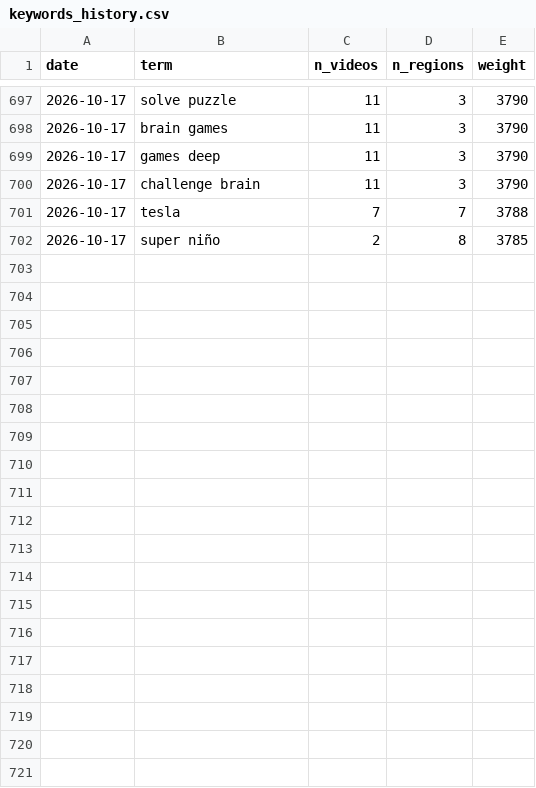
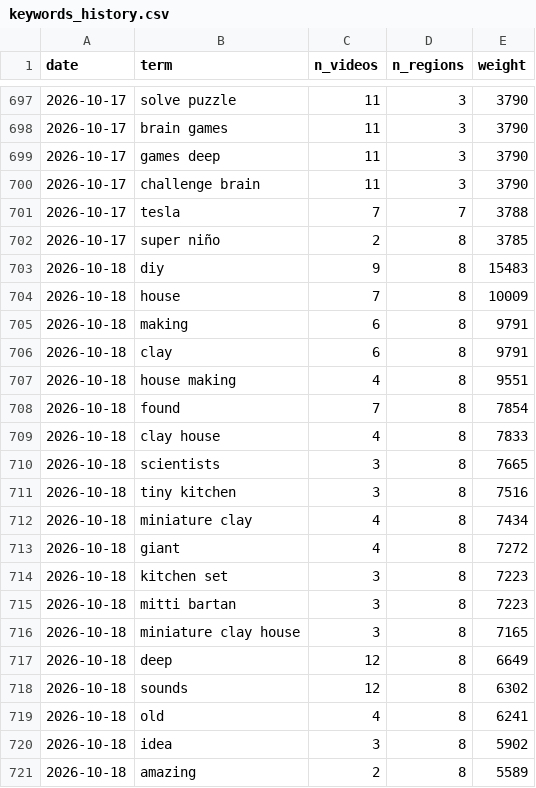
Before and after one commit to nghailong12102000/yt-trend-radar, a CSV file: data/keywords_history.csv, drawn as a sheet; only a part is shown, gaps mark what is left out; the diff covers the shown part only; the diff names each change by its address in the sheet, - before the commit and + after, or states it on an @@ line.

```diff
--- a/data/keywords_history.csv
+++ b/data/keywords_history.csv
+row 703: 2026-10-18 | diy | 9 | 8 | 15483
+row 704: 2026-10-18 | house | 7 | 8 | 10009
+row 705: 2026-10-18 | making | 6 | 8 | 9791
+row 706: 2026-10-18 | clay | 6 | 8 | 9791
+row 707: 2026-10-18 | house making | 4 | 8 | 9551
+row 708: 2026-10-18 | found | 7 | 8 | 7854
+row 709: 2026-10-18 | clay house | 4 | 8 | 7833
+row 710: 2026-10-18 | scientists | 3 | 8 | 7665
+row 711: 2026-10-18 | tiny kitchen | 3 | 8 | 7516
+row 712: 2026-10-18 | miniature clay | 4 | 8 | 7434
+row 713: 2026-10-18 | giant | 4 | 8 | 7272
+row 714: 2026-10-18 | kitchen set | 3 | 8 | 7223
+row 715: 2026-10-18 | mitti bartan | 3 | 8 | 7223
+row 716: 2026-10-18 | miniature clay house | 3 | 8 | 7165
+row 717: 2026-10-18 | deep | 12 | 8 | 6649
+row 718: 2026-10-18 | sounds | 12 | 8 | 6302
+row 719: 2026-10-18 | old | 4 | 8 | 6241
+row 720: 2026-10-18 | idea | 3 | 8 | 5902
+row 721: 2026-10-18 | amazing | 2 | 8 | 5589
```
Also changed, not shown: 21 added rows elsewhere in this file, data/keywords.csv, data/latest.csv, 2 other files.
